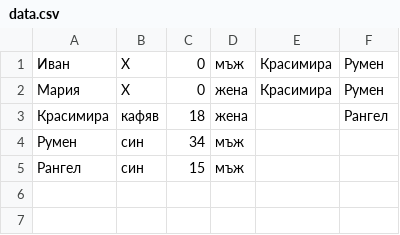
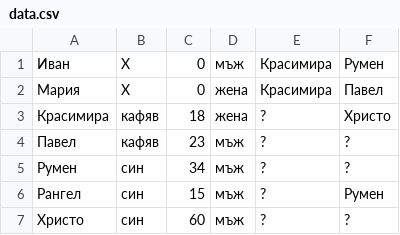
Before and after one commit to icaunus/breeding, a CSV file: data.csv, drawn as a sheet; addresses are those after the commit; the diff names each change by its address in the sheet, - before the commit and + after, or states it on an @@ line.

```diff
--- a/data.csv
+++ b/data.csv
-F2: Румен
+F2: Павел
-E3: (empty)
+E3: ?
-F3: Рангел
+F3: Христо
+row 4: Павел | кафяв | 23 | мъж | ? | ?
-E5:E6: (empty)
+E5:E6: ?
-F5: (empty)
+F5: ?
-F6: (empty)
+F6: Румен
+row 7: Христо | син | 60 | мъж | ? | ?
```
Also changed, not shown: 2 other files.
